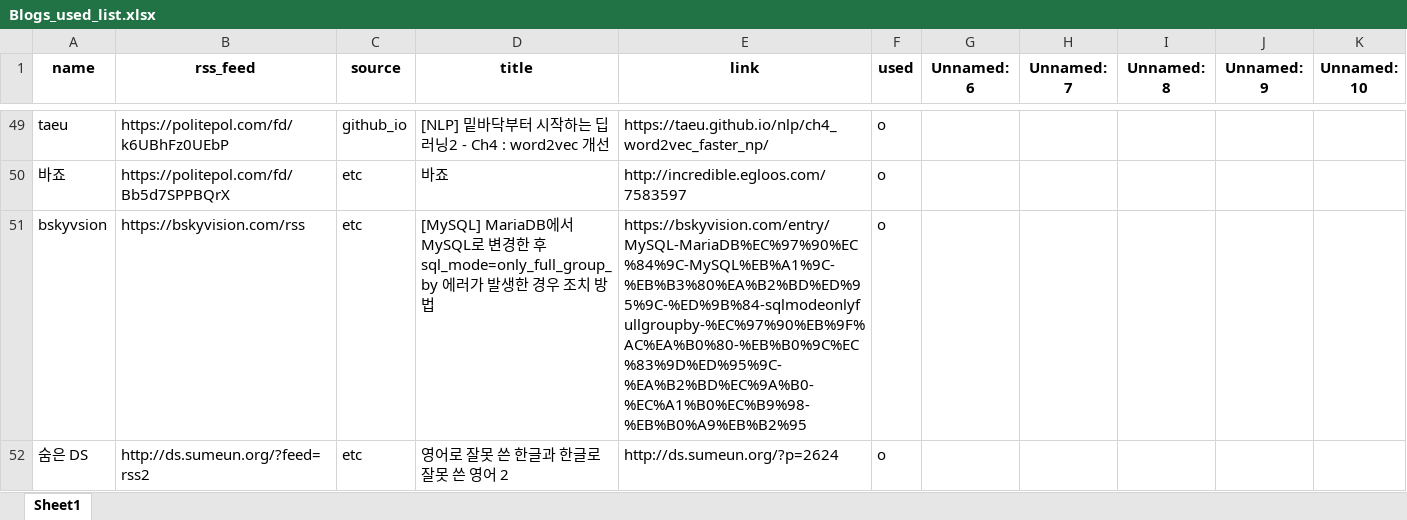
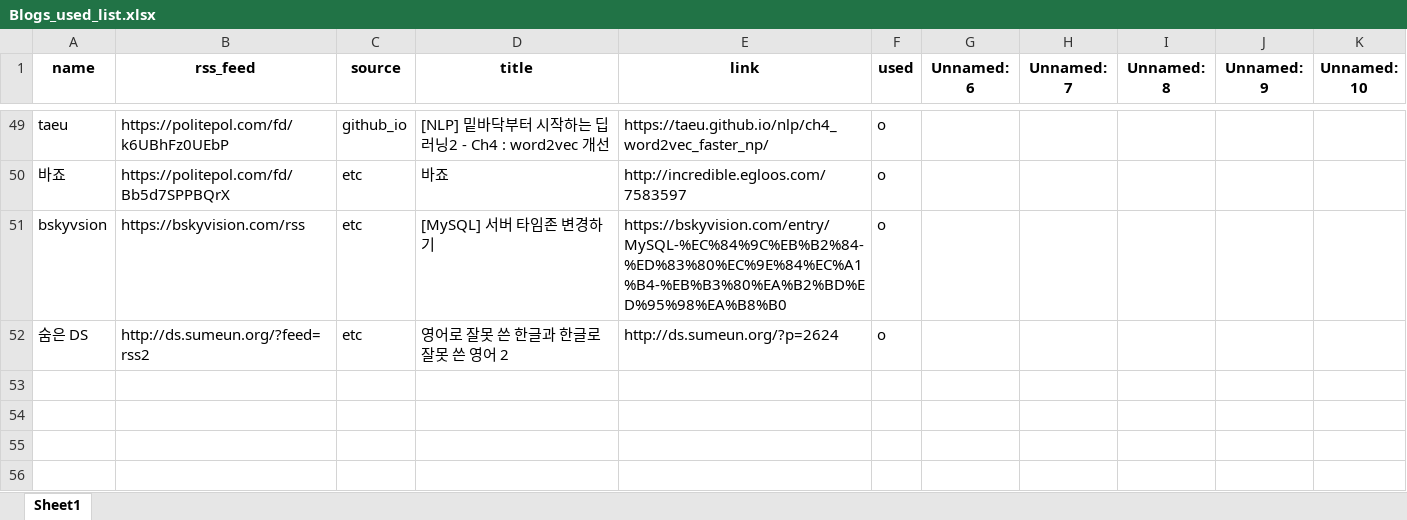
Before and after one commit to ainsuotain/today-mlblog-bot, an Excel workbook: Blogs_used_list.xlsx, sheet Sheet1, drawn as a sheet; only a part is shown, gaps mark what is left out; values as stored, in another font and other column widths than the file's, no borders; the diff names each change by its address in the sheet, - before the commit and + after, or states it on an @@ line.

Commit message:
Auto - Update data with bot!

```diff
--- a/Blogs_used_list.xlsx (sheet Sheet1)
+++ b/Blogs_used_list.xlsx (sheet Sheet1)
-D51 (title): [MySQL] MariaDB에서 MySQL로 변경한 후 sql_mode=only_full_group_by 에러가 발생한 경우 조치 방법
+D51 (title): [MySQL] 서버 타임존 변경하기
-E51 (link): https://bskyvision.com/entry/MySQL-MariaDB%EC%97%90%EC%84%9C-MySQL%EB%A1%9C-%EB%B3%80%EA%B2%BD%ED%95%9C-%ED%9B%84-sqlmodeonlyfullgroupby-%EC%97%90%EB%9F%AC%EA%B0%80-%EB%B0%9C%EC%83%9D%ED%95%9C-%EA%B2%BD%EC%9A%B0-%EC%A1%B0%EC%B9%98-%EB%B0%A9%EB%B2%95
+E51 (link): https://bskyvision.com/entry/MySQL-%EC%84%9C%EB%B2%84-%ED%83%80%EC%9E%84%EC%A1%B4-%EB%B3%80%EA%B2%BD%ED%95%98%EA%B8%B0
```
Also changed, not shown: 1 other file.
